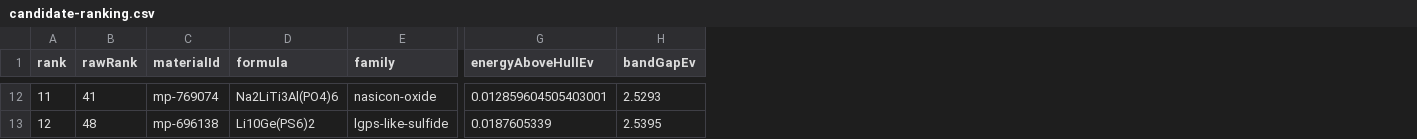
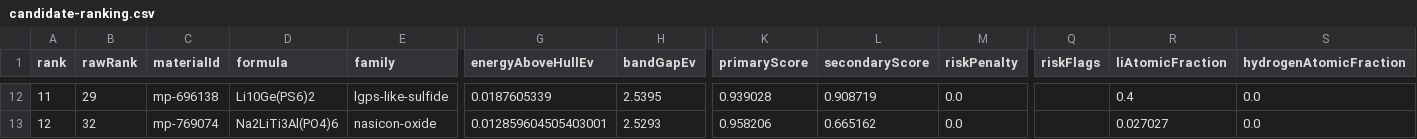
Before and after one commit to cranesun1226/openclaw-materials-lab, a CSV file: materials-lab-runs/solid-electrolyte-live-e2e-v2-20260503/plots/solid-electrolyte-ranking-v2/candidate-ranking.csv, drawn as a sheet; only a part is shown, gaps mark what is left out; the diff covers the shown part only; the diff names each change by its address in the sheet, - before the commit and + after, or states it on an @@ line.

```diff
--- a/materials-lab-runs/solid-electrolyte-live-e2e-v2-20260503/plots/solid-electrolyte-ranking-v2/candidate-ranking.csv
+++ b/materials-lab-runs/solid-electrolyte-live-e2e-v2-20260503/plots/solid-electrolyte-ranking-v2/candidate-ranking.csv
+column K (primaryScore), rows 12-13: 0.939028 | 0.958206
+column L (secondaryScore), rows 12-13: 0.908719 | 0.665162
+column M (riskPenalty), rows 12-13: 0.0 | 0.0
+column Q (riskFlags), empty
+column R (liAtomicFraction), rows 12-13: 0.4 | 0.027027
+column S (hydrogenAtomicFraction), rows 12-13: 0.0 | 0.0
-B12 (rawRank): 41
+B12 (rawRank): 29
-C12 (materialId): mp-769074
+C12 (materialId): mp-696138
-D12 (formula): Na2LiTi3Al(PO4)6
+D12 (formula): Li10Ge(PS6)2
-E12 (family): nasicon-oxide
+E12 (family): lgps-like-sulfide
-G12 (energyAboveHullEv): 0.012859604505403001
+G12 (energyAboveHullEv): 0.0187605339
-H12 (bandGapEv): 2.5293
+H12 (bandGapEv): 2.5395
-B13 (rawRank): 48
+B13 (rawRank): 32
-C13 (materialId): mp-696138
+C13 (materialId): mp-769074
-D13 (formula): Li10Ge(PS6)2
+D13 (formula): Na2LiTi3Al(PO4)6
-E13 (family): lgps-like-sulfide
+E13 (family): nasicon-oxide
-G13 (energyAboveHullEv): 0.0187605339
+G13 (energyAboveHullEv): 0.012859604505403001
-H13 (bandGapEv): 2.5395
+H13 (bandGapEv): 2.5293
```
Also changed, not shown: 136 edited cells elsewhere in this file, 20 other files.
